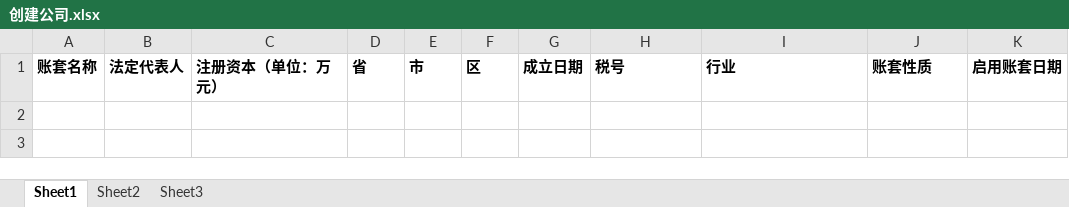
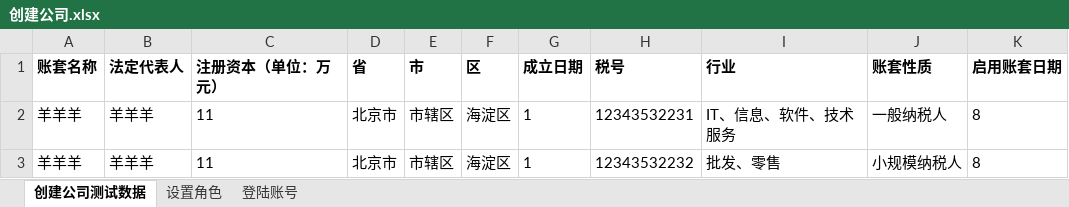
Before and after one commit to huangcaiyan/e2e-test, an Excel workbook: test_data/创建公司.xlsx, sheet 创建公司测试数据, drawn as a sheet; values as stored, in another font and other column widths than the file's, no borders; the diff names each change by its address in the sheet, - before the commit and + after, or states it on an @@ line.

```diff
--- a/test_data/创建公司.xlsx (sheet 创建公司测试数据)
+++ b/test_data/创建公司.xlsx (sheet 创建公司测试数据)
-sheet tab: Sheet1
+sheet tab: 创建公司测试数据
-sheet tab: Sheet2
+sheet tab: 设置角色
-sheet tab: Sheet3
+sheet tab: 登陆账号
+row 2: 羊羊羊 | 羊羊羊 | 11 | 北京市 | 市辖区 | 海淀区 | 1 | 12343532231 | IT、信息、软件、技术服务 | 一般纳税人 | 8
+row 3: 羊羊羊 | 羊羊羊 | 11 | 北京市 | 市辖区 | 海淀区 | 1 | 12343532232 | 批发、零售 | 小规模纳税人 | 8
```
Also changed, not shown: sheet 设置角色, sheet 登陆账号, test_data/发票.xlsx, test_data/固定资产.xlsx, 9 other files.
